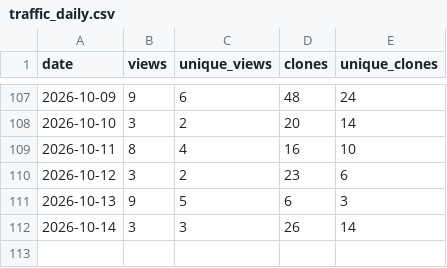
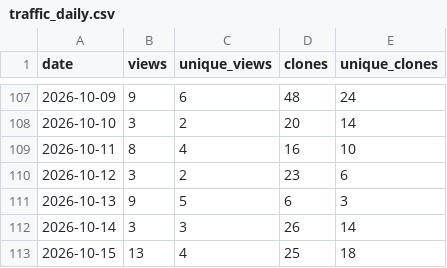
Before and after one commit to danielep71/VBA-DATETIMEPICKER, a CSV file: data/traffic_daily.csv, drawn as a sheet; only a part is shown, gaps mark what is left out; the diff names each change by its address in the sheet, - before the commit and + after, or states it on an @@ line.

```diff
--- a/data/traffic_daily.csv
+++ b/data/traffic_daily.csv
+row 113: 2026-10-15 | 13 | 4 | 25 | 18
```
Also changed, not shown: data/popular_paths.csv, data/referrers.csv, 3 other files.
